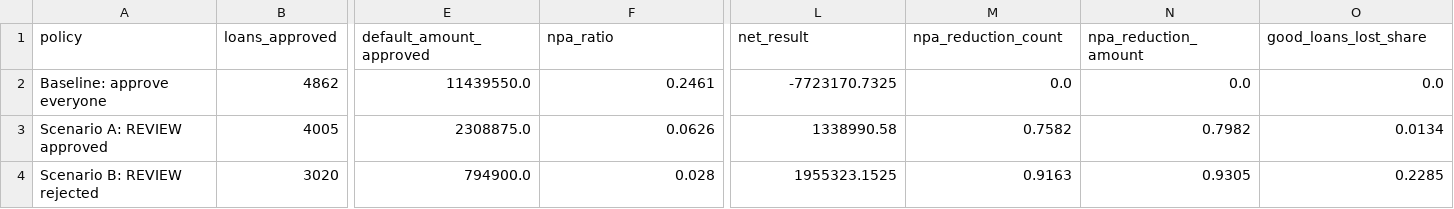
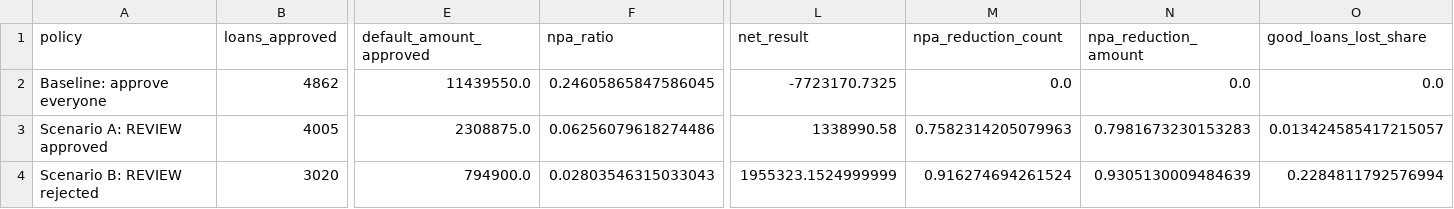
Before and after one commit to ExploringVD/Loan-Defalut-Prediction, a CSV file: reports/business_simulation.csv, drawn as a sheet; only a part is shown, gaps mark what is left out; the diff names each change by its address in the sheet, - before the commit and + after, or states it on an @@ line.

```diff
--- a/reports/business_simulation.csv
+++ b/reports/business_simulation.csv
-F2 (npa_ratio): 0.2461
+F2 (npa_ratio): 0.24605865847586045
-F3 (npa_ratio): 0.0626
+F3 (npa_ratio): 0.06256079618274486
-M3 (npa_reduction_count): 0.7582
+M3 (npa_reduction_count): 0.7582314205079963
-N3 (npa_reduction_amount): 0.7982
+N3 (npa_reduction_amount): 0.7981673230153283
-O3 (good_loans_lost_share): 0.0134
+O3 (good_loans_lost_share): 0.013424585417215057
-F4 (npa_ratio): 0.028
+F4 (npa_ratio): 0.02803546315033043
-L4 (net_result): 1955323.1525
+L4 (net_result): 1955323.1524999999
-M4 (npa_reduction_count): 0.9163
+M4 (npa_reduction_count): 0.916274694261524
-N4 (npa_reduction_amount): 0.9305
+N4 (npa_reduction_amount): 0.9305130009484639
-O4 (good_loans_lost_share): 0.2285
+O4 (good_loans_lost_share): 0.2284811792576994
```
Also changed, not shown: reports/model_comparison.csv, 18 other files.
